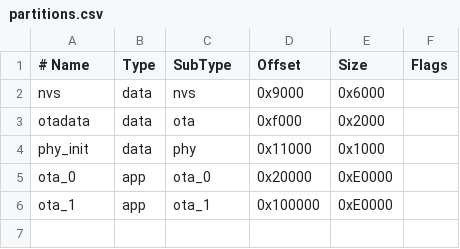
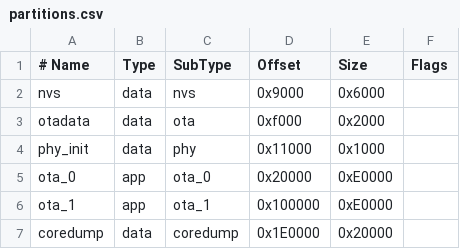
Before and after one commit to are2/meb-commander, a CSV file: partitions.csv, drawn as a sheet.

```diff
--- a/partitions.csv
+++ b/partitions.csv
@@ -6 +6,2 @@ ota_0,    app,  ota_0,   0x20000, 0xE0000,
 ota_1,    app,  ota_1,   0x100000,0xE0000,
+coredump, data, coredump,0x1E0000,0x20000,
```
Also changed, not shown: 6 other files.
